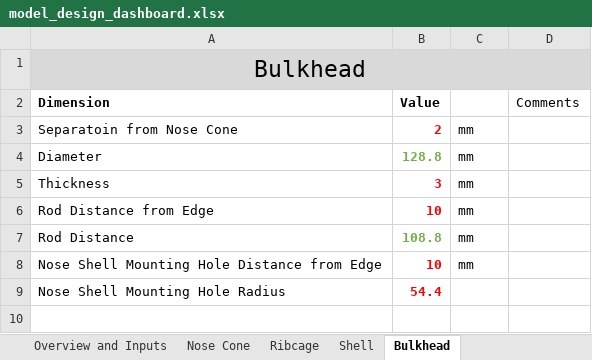
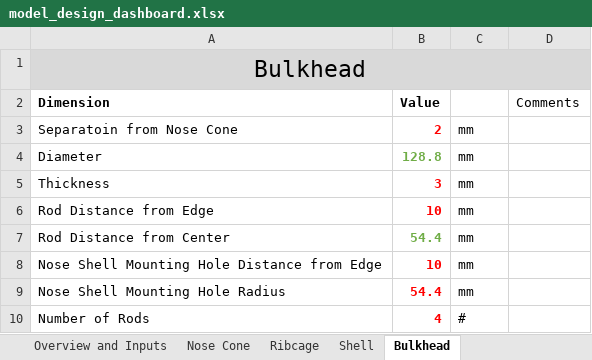
Before and after one commit to SamRBetts/Project-Crumble-Zone, an Excel workbook: Working Model/model_design_dashboard.xlsx, sheet Bulkhead, drawn as a sheet; values as stored, in another font and other column widths than the file's, no borders; table styles not drawn; removed rows and columns are numbered as before the commit, all else as after; the diff names each change by its address in the sheet, - before the commit and + after, or states it on an @@ line.

```diff
--- a/Working Model/model_design_dashboard.xlsx (sheet Bulkhead)
+++ b/Working Model/model_design_dashboard.xlsx (sheet Bulkhead)
-row 7: Rod Distance | 108.8 | mm
+row 7: Rod Distance from Center | 54.4 | mm
-C9 (Units): (empty)
+C9 (Units): mm
+row 10: Number of Rods | 4 | #
```
Also changed, not shown: 4 other files.
